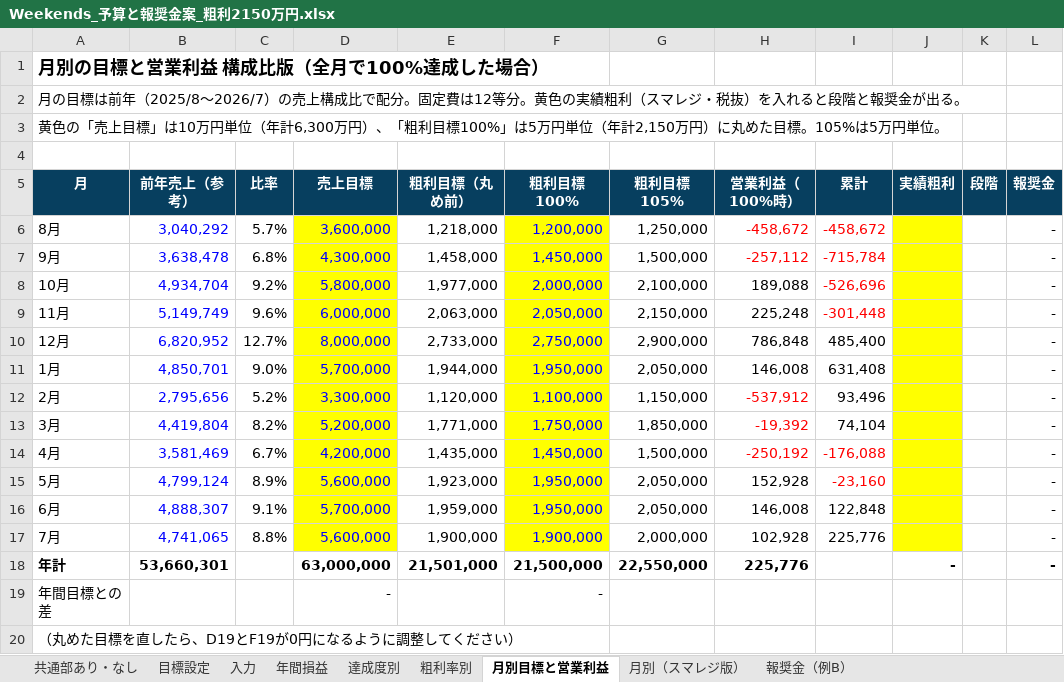
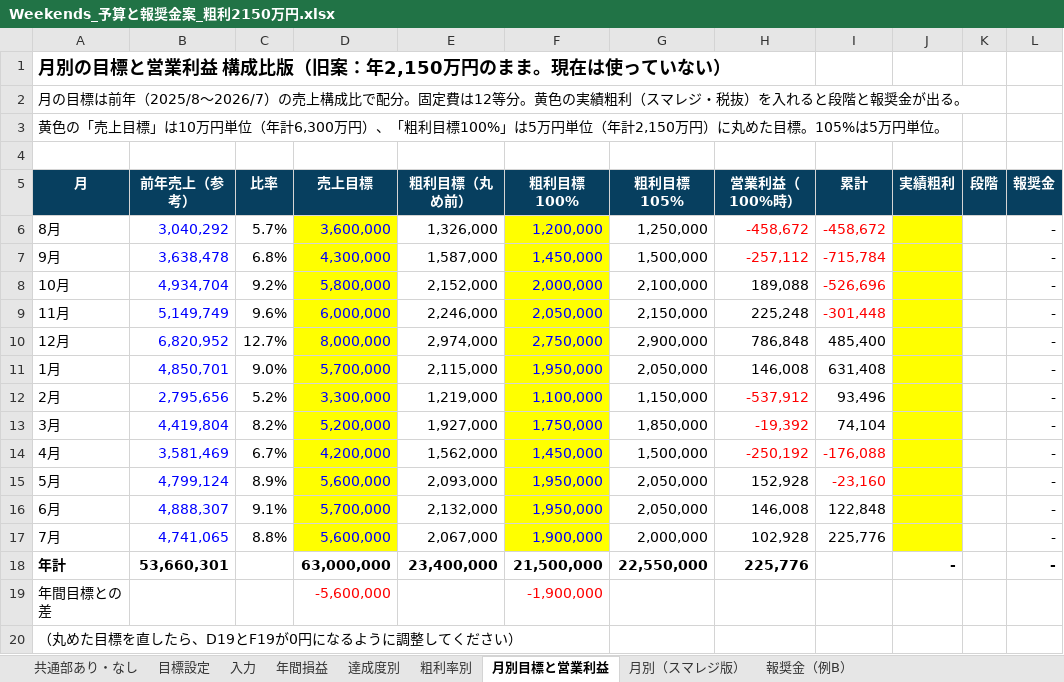
Before and after one commit to ayataka20/margin-calculator, an Excel workbook: excel/Weekends_予算と報奨金案_粗利2150万円.xlsx, sheet 月別目標と営業利益, drawn as a sheet; values as stored, in another font and other column widths than the file's, no borders; charts and pictures not drawn; the diff names each change by its address in the sheet, - before the commit and + after, or states it on an @@ line.

```diff
--- a/excel/Weekends_予算と報奨金案_粗利2150万円.xlsx (sheet 月別目標と営業利益)
+++ b/excel/Weekends_予算と報奨金案_粗利2150万円.xlsx (sheet 月別目標と営業利益)
-A1 (月): 月別の目標と営業利益 構成比版（全月で100%達成した場合）
+A1 (月): 月別の目標と営業利益 構成比版（旧案：年2,150万円のまま。現在は使っていない）
-E6 (粗利目標（丸め前）): 1,218,000
+E6 (粗利目標（丸め前）): 1,326,000
-E7 (粗利目標（丸め前）): 1,458,000
+E7 (粗利目標（丸め前）): 1,587,000
-E8 (粗利目標（丸め前）): 1,977,000
+E8 (粗利目標（丸め前）): 2,152,000
-E9 (粗利目標（丸め前）): 2,063,000
+E9 (粗利目標（丸め前）): 2,246,000
-E10 (粗利目標（丸め前）): 2,733,000
+E10 (粗利目標（丸め前）): 2,974,000
-E11 (粗利目標（丸め前）): 1,944,000
+E11 (粗利目標（丸め前）): 2,115,000
-E12 (粗利目標（丸め前）): 1,120,000
+E12 (粗利目標（丸め前）): 1,219,000
-E13 (粗利目標（丸め前）): 1,771,000
+E13 (粗利目標（丸め前）): 1,927,000
-E14 (粗利目標（丸め前）): 1,435,000
+E14 (粗利目標（丸め前）): 1,562,000
-E15 (粗利目標（丸め前）): 1,923,000
+E15 (粗利目標（丸め前）): 2,093,000
-E16 (粗利目標（丸め前）): 1,959,000
+E16 (粗利目標（丸め前）): 2,132,000
-E17 (粗利目標（丸め前）): 1,900,000
+E17 (粗利目標（丸め前）): 2,067,000
-E18 (粗利目標（丸め前）): 21,501,000
+E18 (粗利目標（丸め前）): 23,400,000
-D19 (売上目標): -
+D19 (売上目標): -5,600,000
-D19 text colour: black
+D19 text colour: #FF0000
-F19 (粗利目標100%): -
+F19 (粗利目標100%): -1,900,000
-F19 text colour: black
+F19 text colour: #FF0000
```
Also changed, not shown: sheet 共通部あり・なし, sheet 月別（スマレジ版）, sheet 目標設定, sheet 達成度別, sheet 粗利率別, sheet 年間損益, 1 more sheet, charts or pictures, excel/Weekends_2027年度_目標と報奨金_店長説明用.xlsx, excel/Weekends_2027年度予算_社長用.xlsx, 2 other files.
